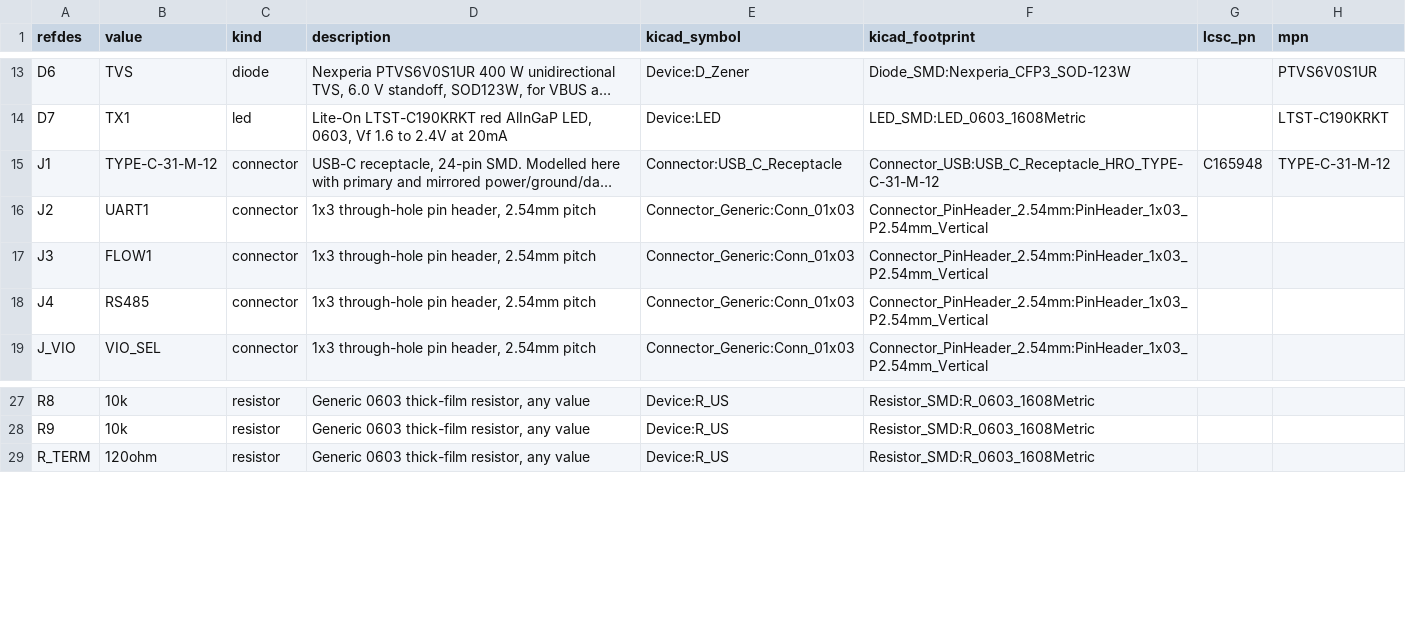
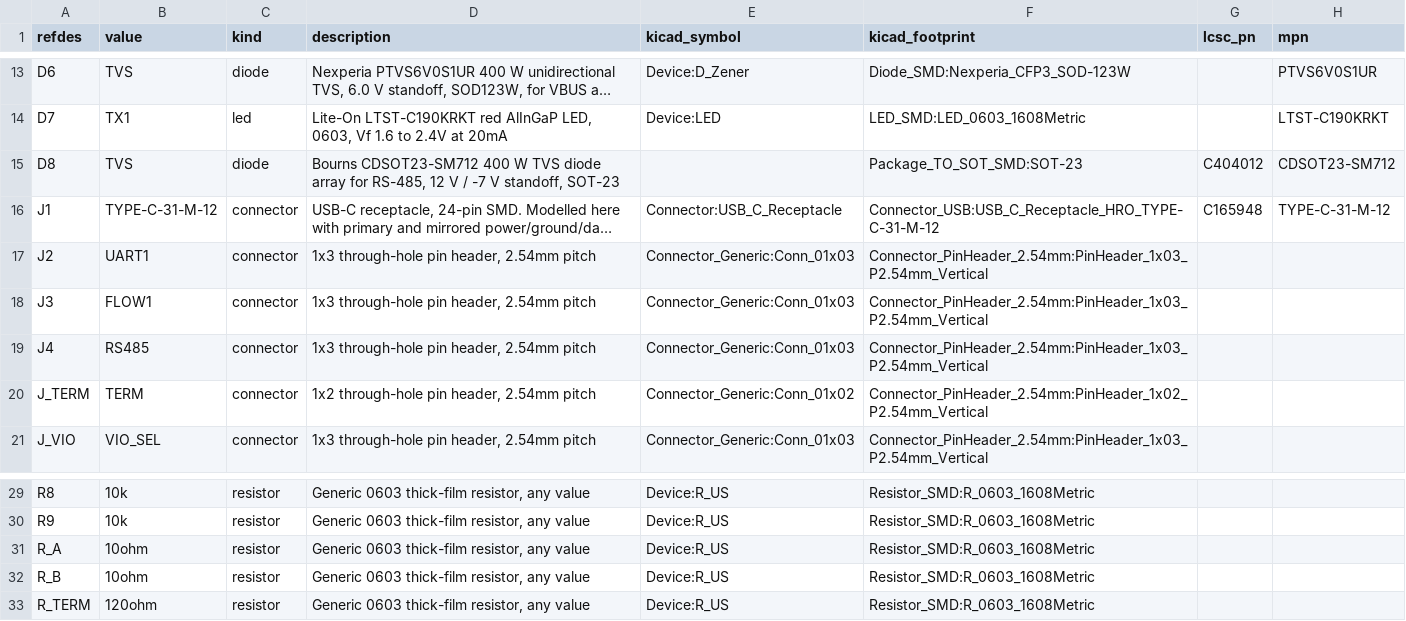
Before and after one commit to absmach/synth, a CSV file: qualification/class-b/usb-uart/kicad/bom.csv, drawn as a sheet; only a part is shown, gaps mark what is left out; long unchanged cells end in …; the diff names each change by its address in the sheet, - before the commit and + after, or states it on an @@ line.

Commit message:
SYN-66 - Switchable RS-485 termination, A/B surge protection, qualification matrix and hashes
Address the review of #103.

Board: R_TERM now sits behind a 2-pin jumper (J_TERM), so the board can be used away from the ends of a bus. A and B get 10 ohm series resistors and a Bourns CDSOT23-SM712 TVS array on the bus side, following TI's 1 kV surge circuit for the THVD1450 (SLLSEY3E fig. 37). The series resistors matter: the THVD1450 bus pins are rated +/-18 V and the SM712 clamps at 19 V to 26 V. Not surge-tested; the resistors are generic 0603.

Registry: add header_1x2 and cdsot23_sm712, and tag the THVD1450 A/B pins rs485_a and rs485_b for the RS-485 checks in #140.

Evidence: QUALIFICATION.md separates what Synth and KiCad checked from what needs SI/PI/RF or manufacturer review, SHA256SUMS records the artifact hashes, and reports/ holds the release gate and DRC records.

The revised board routes with 0 open nets but does not pass the release gate: KiCad reports 2 unconnected ground-pour items in every completed route. This is disclosed in the README and the matrix, not fixed. Needs absmach/synth#139 and #140 for the fabrication note and the RS-485 checks.

Signed-off-by: nyagamunene <stevenyaga2014@gmail.com>

```diff
--- a/qualification/class-b/usb-uart/kicad/bom.csv
+++ b/qualification/class-b/usb-uart/kicad/bom.csv
+row 15: D8 | TVS | diode | Bourns CDSOT23-SM712 400 W TVS diode array for RS-485, 12 V / -7 V standoff, SOT-23 |  | Package_TO_SOT_SMD:SOT-23 | C404012 | CDSOT23-SM712
+row 20: J_TERM | TERM | connector | 1x2 through-hole pin header, 2.54mm pitch | Connector_Generic:Conn_01x02 | Connector_PinHeader_2.54mm:PinHeader_1x02_P2.54mm_Vertical
+row 31: R_A | 10ohm | resistor | Generic 0603 thick-film resistor, any value | Device:R_US | Resistor_SMD:R_0603_1608Metric
+row 32: R_B | 10ohm | resistor | Generic 0603 thick-film resistor, any value | Device:R_US | Resistor_SMD:R_0603_1608Metric
```
Also changed, not shown: 17 other files.
